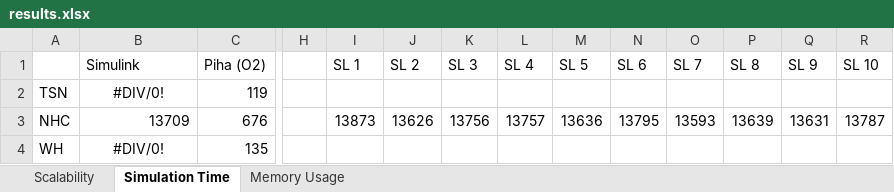
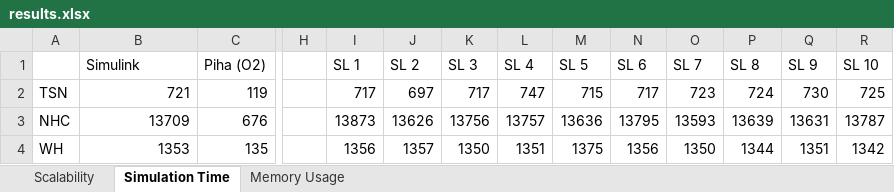
Before and after one commit to PRETgroup/DATE2016_codegen, an Excel workbook: results.xlsx, sheet Simulation Time, drawn as a sheet; only a part is shown, gaps mark what is left out; values as stored, in another font and other column widths than the file's, no borders; the diff covers the shown part only; the diff names each change by its address in the sheet, - before the commit and + after, or states it on an @@ line.

Commit message:
Added Simulink results

```diff
--- a/results.xlsx (sheet Simulation Time)
+++ b/results.xlsx (sheet Simulation Time)
-B2 (Simulink): #DIV/0!
+B2 (Simulink): 721
-B2 alignment: center
+B2 alignment: right
-I2 (SL 1): (empty)
+I2 (SL 1): 717
-J2 (SL 2): (empty)
+J2 (SL 2): 697
-K2 (SL 3): (empty)
+K2 (SL 3): 717
-L2 (SL 4): (empty)
+L2 (SL 4): 747
-M2 (SL 5): (empty)
+M2 (SL 5): 715
-N2 (SL 6): (empty)
+N2 (SL 6): 717
-O2 (SL 7): (empty)
+O2 (SL 7): 723
-P2 (SL 8): (empty)
+P2 (SL 8): 724
-Q2 (SL 9): (empty)
+Q2 (SL 9): 730
-R2 (SL 10): (empty)
+R2 (SL 10): 725
-B4 (Simulink): #DIV/0!
+B4 (Simulink): 1353
-B4 alignment: center
+B4 alignment: right
-I4 (SL 1): (empty)
+I4 (SL 1): 1356
-J4 (SL 2): (empty)
+J4 (SL 2): 1357
-K4 (SL 3): (empty)
+K4 (SL 3): 1350
-L4 (SL 4): (empty)
+L4 (SL 4): 1351
-M4 (SL 5): (empty)
+M4 (SL 5): 1375
-N4 (SL 6): (empty)
+N4 (SL 6): 1356
-O4 (SL 7): (empty)
+O4 (SL 7): 1350
-P4 (SL 8): (empty)
+P4 (SL 8): 1344
-Q4 (SL 9): (empty)
+Q4 (SL 9): 1351
-R4 (SL 10): (empty)
+R4 (SL 10): 1342
```
Also changed, not shown: 7 added rows, 22 edited cells and cell formats elsewhere in this sheet, charts or pictures, 1 other file.
